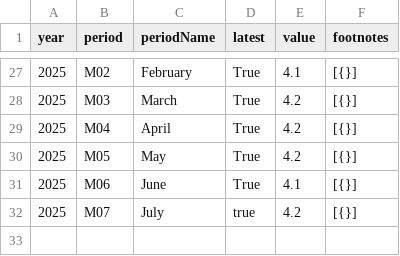
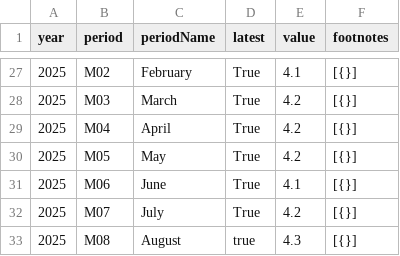
Before and after one commit to Sheshwan359/us_labor_census_bureau, a CSV file: labor_census_bureau/LNS14000000.csv, drawn as a sheet; only a part is shown, gaps mark what is left out.

```diff
--- a/labor_census_bureau/LNS14000000.csv
+++ b/labor_census_bureau/LNS14000000.csv
@@ -31,2 +31,3 @@ year,period,periodName,latest,value,footnotes
 2025,M06,June,True,4.1,[{}]
-2025,M07,July,true,4.2,[{}]
+2025,M07,July,True,4.2,[{}]
+2025,M08,August,true,4.3,[{}]
```
Also changed, not shown: labor_census_bureau/CES0000000001.csv.
